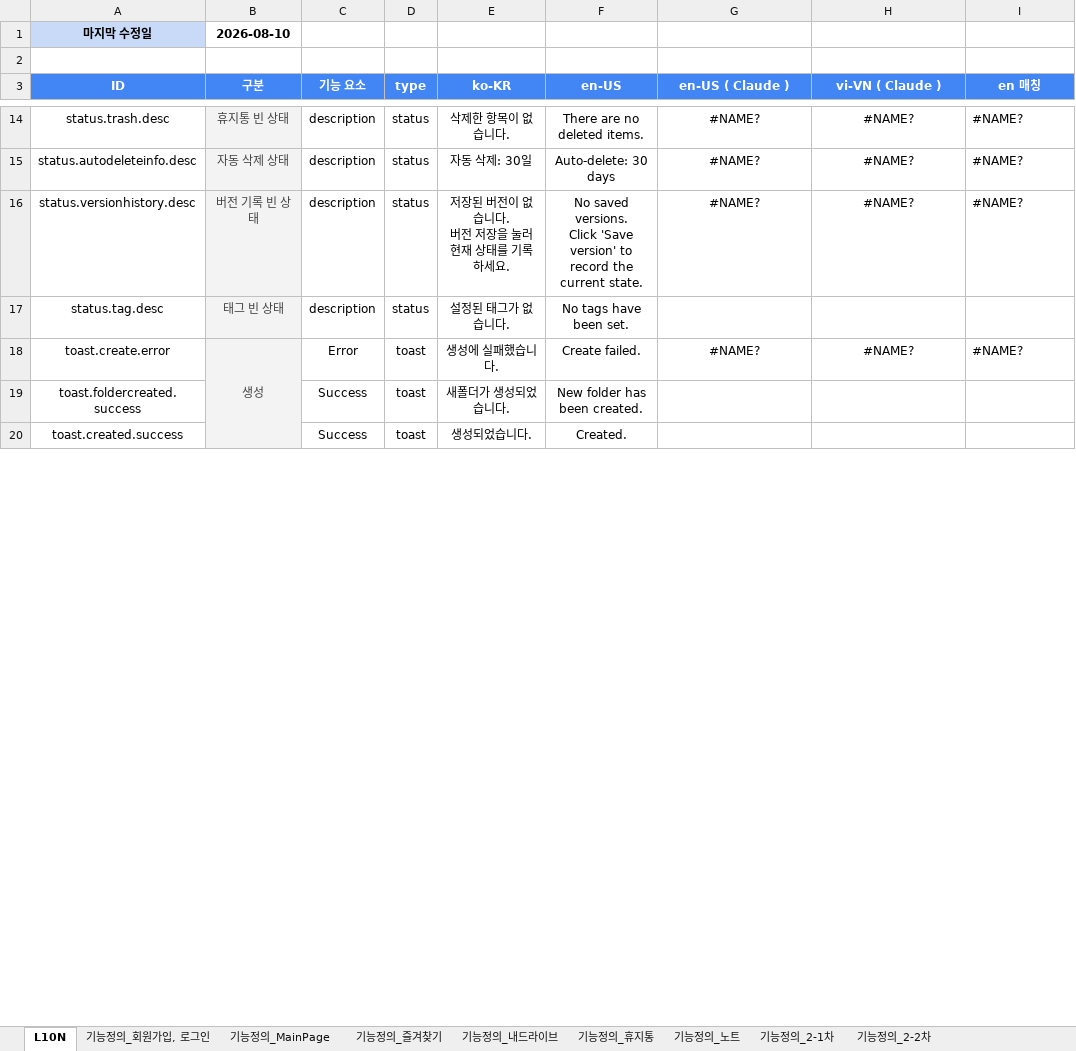
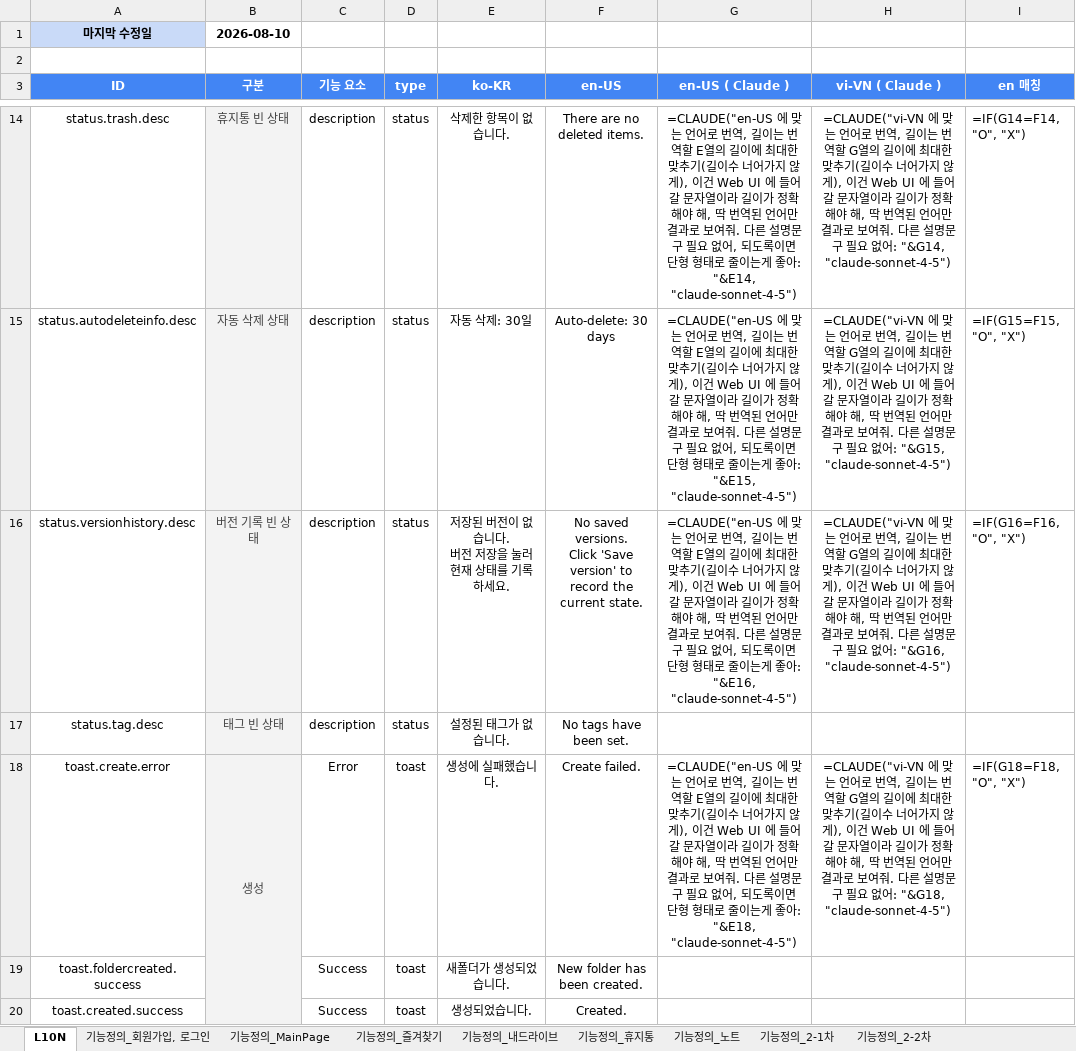
Before and after one commit to echoit-joy/product-knowledge-base, an Excel workbook: projects/sheetric/xlsx/Sheetric 프로젝트.xlsx, sheet L10N, drawn as a sheet; only a part is shown, gaps mark what is left out; values as stored, in another font and other column widths than the file's, no borders; formulas without a stored value are shown as written; charts and pictures and conditional formats not drawn; the diff covers the shown part only; the diff names each change by its address in the sheet, - before the commit and + after, or states it on an @@ line.

```diff
--- a/projects/sheetric/xlsx/Sheetric 프로젝트.xlsx (sheet L10N)
+++ b/projects/sheetric/xlsx/Sheetric 프로젝트.xlsx (sheet L10N)
-G14 (en-US ( Claude )): #NAME?
+G14 (en-US ( Claude )): =CLAUDE("en-US 에 맞는 언어로 번역, 길이는 번역할 E열의 길이에 최대한 맞추기(길이수 너어가지 않게), 이건 Web UI 에 들어갈 문자열이라 길이가 정확해야 해, 딱 번역된 언어만 결과로 보여줘. 다른 설명문구 필요 없어, 되도록이면 단형 형태로 줄이는게 좋아: "&E14, "claude-sonnet-4-5")
-H14 (vi-VN ( Claude )): #NAME?
+H14 (vi-VN ( Claude )): =CLAUDE("vi-VN 에 맞는 언어로 번역, 길이는 번역할 G열의 길이에 최대한 맞추기(길이수 너어가지 않게), 이건 Web UI 에 들어갈 문자열이라 길이가 정확해야 해, 딱 번역된 언어만 결과로 보여줘. 다른 설명문구 필요 없어: "&G14, "claude-sonnet-4-5")
-I14 (en 매칭): #NAME?
+I14 (en 매칭): =IF(G14=F14, "O", "X")
-G15 (en-US ( Claude )): #NAME?
+G15 (en-US ( Claude )): =CLAUDE("en-US 에 맞는 언어로 번역, 길이는 번역할 E열의 길이에 최대한 맞추기(길이수 너어가지 않게), 이건 Web UI 에 들어갈 문자열이라 길이가 정확해야 해, 딱 번역된 언어만 결과로 보여줘. 다른 설명문구 필요 없어, 되도록이면 단형 형태로 줄이는게 좋아: "&E15, "claude-sonnet-4-5")
-H15 (vi-VN ( Claude )): #NAME?
+H15 (vi-VN ( Claude )): =CLAUDE("vi-VN 에 맞는 언어로 번역, 길이는 번역할 G열의 길이에 최대한 맞추기(길이수 너어가지 않게), 이건 Web UI 에 들어갈 문자열이라 길이가 정확해야 해, 딱 번역된 언어만 결과로 보여줘. 다른 설명문구 필요 없어: "&G15, "claude-sonnet-4-5")
-I15 (en 매칭): #NAME?
+I15 (en 매칭): =IF(G15=F15, "O", "X")
-G16 (en-US ( Claude )): #NAME?
+G16 (en-US ( Claude )): =CLAUDE("en-US 에 맞는 언어로 번역, 길이는 번역할 E열의 길이에 최대한 맞추기(길이수 너어가지 않게), 이건 Web UI 에 들어갈 문자열이라 길이가 정확해야 해, 딱 번역된 언어만 결과로 보여줘. 다른 설명문구 필요 없어, 되도록이면 단형 형태로 줄이는게 좋아: "&E16, "claude-sonnet-4-5")
-H16 (vi-VN ( Claude )): #NAME?
+H16 (vi-VN ( Claude )): =CLAUDE("vi-VN 에 맞는 언어로 번역, 길이는 번역할 G열의 길이에 최대한 맞추기(길이수 너어가지 않게), 이건 Web UI 에 들어갈 문자열이라 길이가 정확해야 해, 딱 번역된 언어만 결과로 보여줘. 다른 설명문구 필요 없어: "&G16, "claude-sonnet-4-5")
-I16 (en 매칭): #NAME?
+I16 (en 매칭): =IF(G16=F16, "O", "X")
-G18 (en-US ( Claude )): #NAME?
+G18 (en-US ( Claude )): =CLAUDE("en-US 에 맞는 언어로 번역, 길이는 번역할 E열의 길이에 최대한 맞추기(길이수 너어가지 않게), 이건 Web UI 에 들어갈 문자열이라 길이가 정확해야 해, 딱 번역된 언어만 결과로 보여줘. 다른 설명문구 필요 없어, 되도록이면 단형 형태로 줄이는게 좋아: "&E18, "claude-sonnet-4-5")
-H18 (vi-VN ( Claude )): #NAME?
+H18 (vi-VN ( Claude )): =CLAUDE("vi-VN 에 맞는 언어로 번역, 길이는 번역할 G열의 길이에 최대한 맞추기(길이수 너어가지 않게), 이건 Web UI 에 들어갈 문자열이라 길이가 정확해야 해, 딱 번역된 언어만 결과로 보여줘. 다른 설명문구 필요 없어: "&G18, "claude-sonnet-4-5")
-I18 (en 매칭): #NAME?
+I18 (en 매칭): =IF(G18=F18, "O", "X")
```
Also changed, not shown: 246 edited cells elsewhere in this sheet, sheet 기능정의_노트, charts or pictures.
